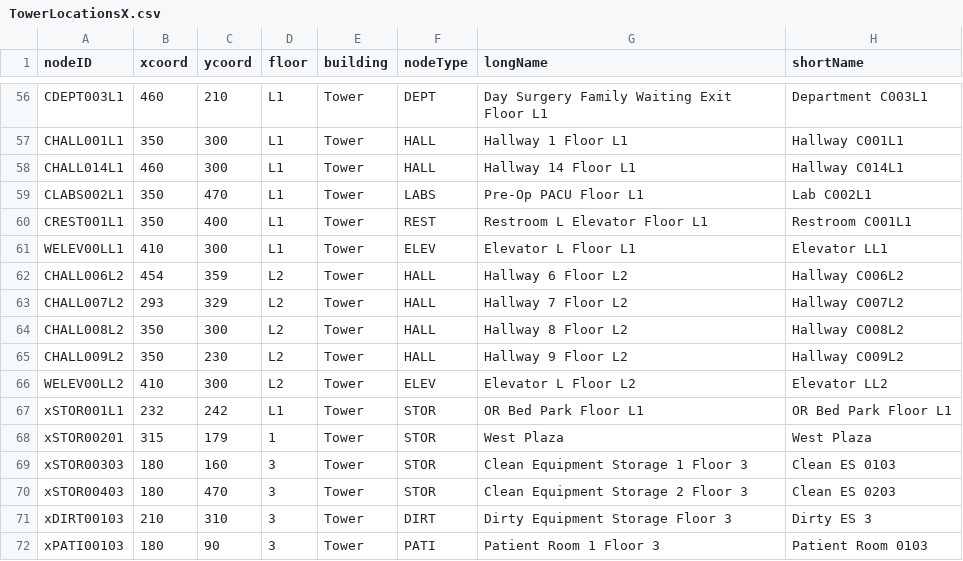
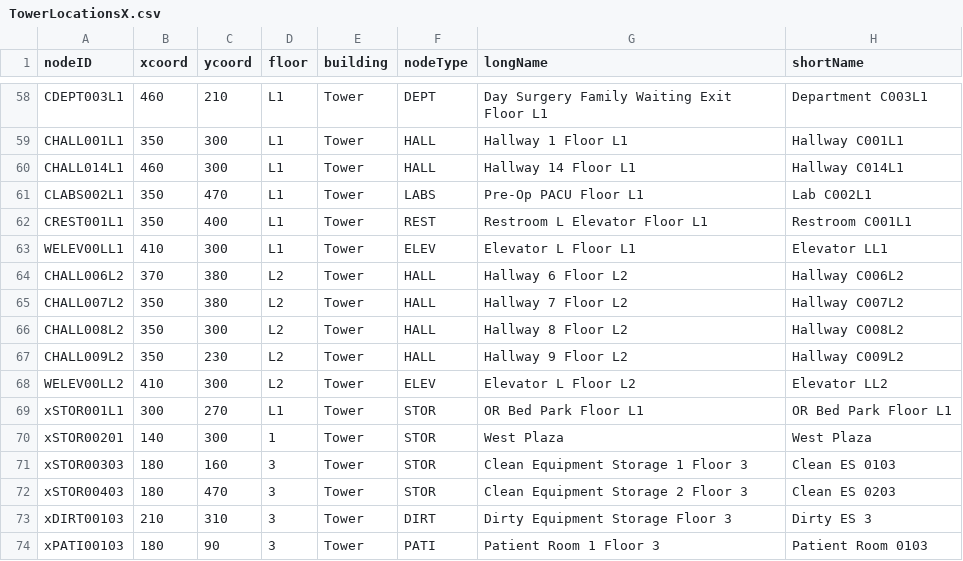
Before and after one commit to nadavk2002/CS3733-D22-Team-X-Prototype-1, a CSV file: TowerLocationsX.csv, drawn as a sheet; only a part is shown, gaps mark what is left out; the diff covers the shown part only.

```diff
--- a/TowerLocationsX.csv
+++ b/TowerLocationsX.csv
@@ -61,4 +63,4 @@ CREST001L1,350,400,L1,Tower,REST,Restroom L Elevator Floor L1,Restroom C001L1
 WELEV00LL1,410,300,L1,Tower,ELEV,Elevator L Floor L1,Elevator LL1
-CHALL006L2,454,359,L2,Tower,HALL,Hallway 6 Floor L2,Hallway C006L2
-CHALL007L2,293,329,L2,Tower,HALL,Hallway 7 Floor L2,Hallway C007L2
+CHALL006L2,370,380,L2,Tower,HALL,Hallway 6 Floor L2,Hallway C006L2
+CHALL007L2,350,380,L2,Tower,HALL,Hallway 7 Floor L2,Hallway C007L2
 CHALL008L2,350,300,L2,Tower,HALL,Hallway 8 Floor L2,Hallway C008L2
@@ -66,4 +68,4 @@ CHALL009L2,350,230,L2,Tower,HALL,Hallway 9 Floor L2,Hallway C009L2
 WELEV00LL2,410,300,L2,Tower,ELEV,Elevator L Floor L2,Elevator LL2
-xSTOR001L1,232,242,L1,Tower,STOR,OR Bed Park Floor L1,OR Bed Park Floor L1
-xSTOR00201,315,179,1,Tower,STOR,West Plaza,West Plaza
+xSTOR001L1,300,270,L1,Tower,STOR,OR Bed Park Floor L1,OR Bed Park Floor L1
+xSTOR00201,140,300,1,Tower,STOR,West Plaza,West Plaza
 xSTOR00303,180,160,3,Tower,STOR,Clean Equipment Storage 1 Floor 3,Clean ES 0103
```
Also changed, not shown: 2 added rows and 10 edited cells elsewhere in this file, MedicalEquipmentUnits.csv, 3 other files.
